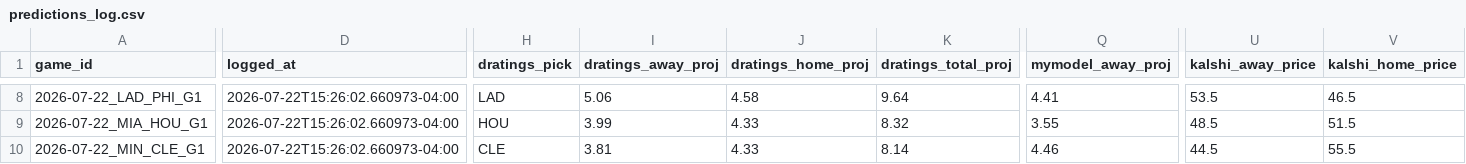
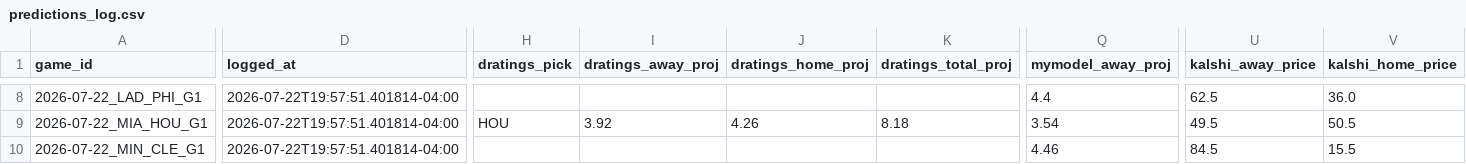
Before and after one commit to meganfinnrigney-eng/mlb, a CSV file: mlb_daily/data/predictions_log.csv, drawn as a sheet; only a part is shown, gaps mark what is left out; the diff covers the shown part only; the diff names each change by its address in the sheet, - before the commit and + after, or states it on an @@ line.

```diff
--- a/mlb_daily/data/predictions_log.csv
+++ b/mlb_daily/data/predictions_log.csv
-D8:D10 (logged_at): 2026-07-22T15:26:02.660973-04:00
+D8:D10 (logged_at): 2026-07-22T19:57:51.401814-04:00
-H8 (dratings_pick): LAD
+H8 (dratings_pick): (empty)
-I8 (dratings_away_proj): 5.06
+I8 (dratings_away_proj): (empty)
-J8 (dratings_home_proj): 4.58
+J8 (dratings_home_proj): (empty)
-K8 (dratings_total_proj): 9.64
+K8 (dratings_total_proj): (empty)
-Q8 (mymodel_away_proj): 4.41
+Q8 (mymodel_away_proj): 4.4
-U8 (kalshi_away_price): 53.5
+U8 (kalshi_away_price): 62.5
-V8 (kalshi_home_price): 46.5
+V8 (kalshi_home_price): 36.0
-I9 (dratings_away_proj): 3.99
+I9 (dratings_away_proj): 3.92
-J9 (dratings_home_proj): 4.33
+J9 (dratings_home_proj): 4.26
-K9 (dratings_total_proj): 8.32
+K9 (dratings_total_proj): 8.18
-Q9 (mymodel_away_proj): 3.55
+Q9 (mymodel_away_proj): 3.54
-U9 (kalshi_away_price): 48.5
+U9 (kalshi_away_price): 49.5
-V9 (kalshi_home_price): 51.5
+V9 (kalshi_home_price): 50.5
-H10 (dratings_pick): CLE
+H10 (dratings_pick): (empty)
-I10 (dratings_away_proj): 3.81
+I10 (dratings_away_proj): (empty)
-J10 (dratings_home_proj): 4.33
+J10 (dratings_home_proj): (empty)
-K10 (dratings_total_proj): 8.14
+K10 (dratings_total_proj): (empty)
-U10 (kalshi_away_price): 44.5
+U10 (kalshi_away_price): 84.5
-V10 (kalshi_home_price): 55.5
+V10 (kalshi_home_price): 15.5
```
Also changed, not shown: 141 edited cells elsewhere in this file, 4 other files.
